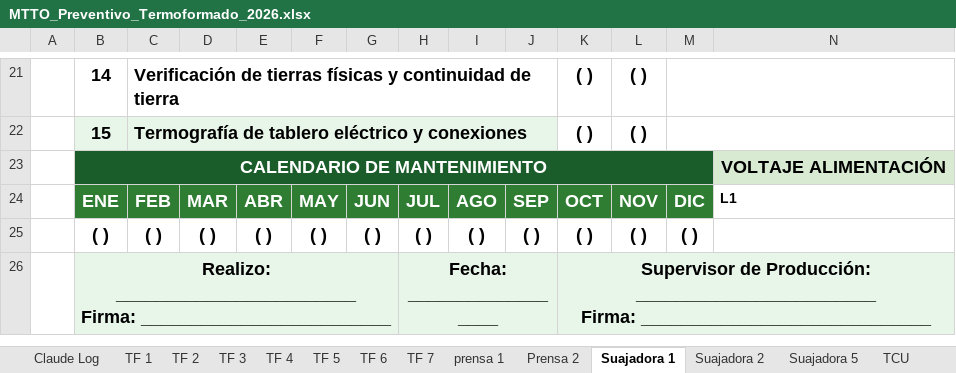
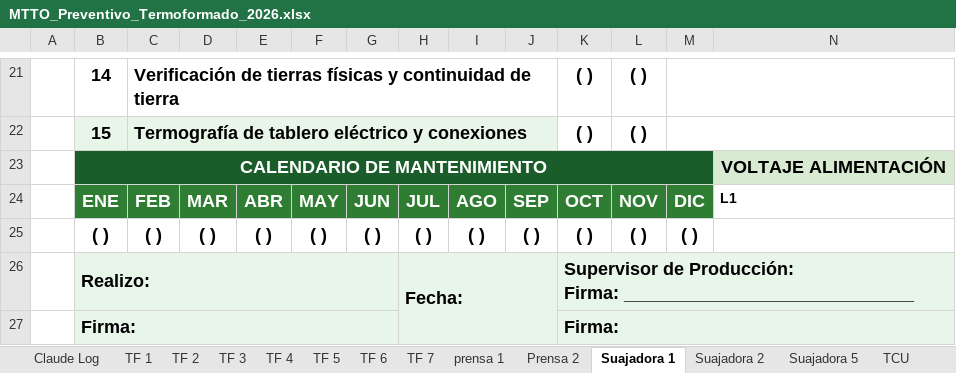
Before and after one commit to marianoleyva2608-lab/mantos, an Excel workbook: MTTO_Preventivo_Termoformado_2026.xlsx, sheet Suajadora 1, drawn as a sheet; only a part is shown, gaps mark what is left out; values as stored, in another font and other column widths than the file's, no borders; charts and pictures not drawn; removed rows and columns are numbered as before the commit, all else as after; rows hold the shown columns only; ↵ is a line break in a cell; the diff names each change by its address in the sheet, - before the commit and + after, or states it on an @@ line.

Commit message:
Fix: firma en celda correcta (B:G / K:Q), tamaño exacto 560x60 / 660x60px, nuevos templates

```diff
--- a/MTTO_Preventivo_Termoformado_2026.xlsx (sheet Suajadora 1)
+++ b/MTTO_Preventivo_Termoformado_2026.xlsx (sheet Suajadora 1)
-row 26:  | Realizo: ________________________ ↵ Firma: _________________________ |  |  |  |  |  | Fecha: __________________ |  |  | Supervisor de Producción: ________________________ ↵ Firma: _____________________________
+row 26:  | Realizo: |  |  |  |  |  | Fecha: |  |  | Supervisor de Producción: ↵ Firma: _____________________________
+row 27:  | Firma: |  |  |  |  |  |  |  |  | Firma:
```
Also changed, not shown: sheet Suajadora 5, sheet TCU, sheet Suajadora 2, sheet Chiller, sheet prensa 1, sheet Prensa 2, 7 more sheets, MTTO_Preventivo_Conversion_2026.xlsx, 1 other file.
